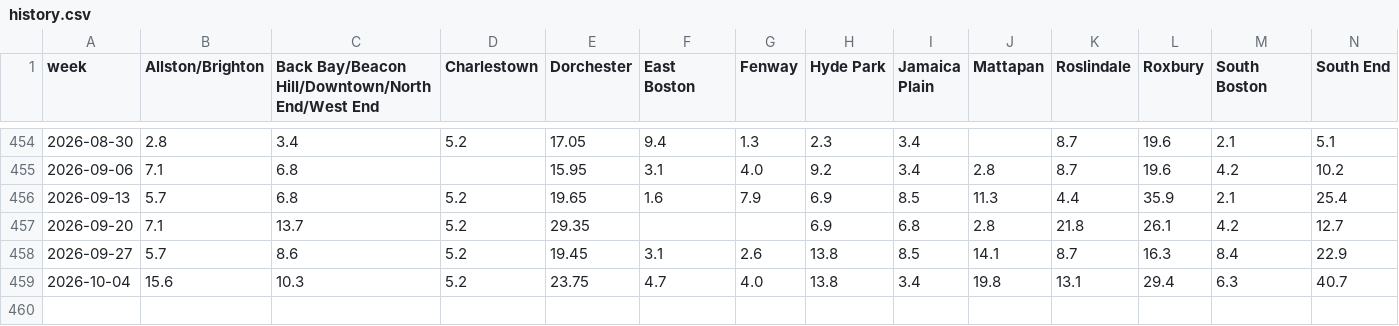
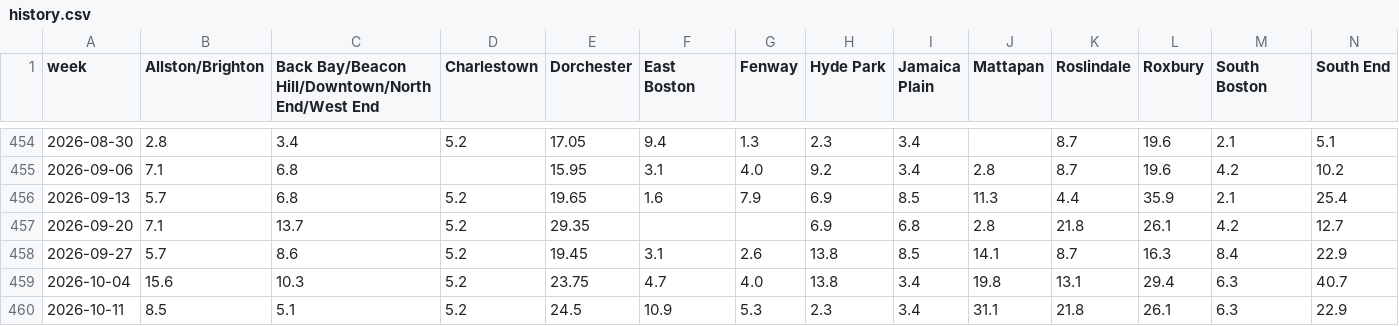
Before and after one commit to CodeMateo15/boston-flu-outlook, a CSV file: data/boston/history.csv, drawn as a sheet; only a part is shown, gaps mark what is left out; rows hold the shown columns only; the diff names each change by its address in the sheet, - before the commit and + after, or states it on an @@ line.

```diff
--- a/data/boston/history.csv
+++ b/data/boston/history.csv
+row 460: 2026-10-11 | 8.5 | 5.1 | 5.2 | 24.5 | 10.9 | 5.3 | 2.3 | 3.4 | 31.1 | 21.8 | 26.1 | 6.3 | 22.9
```
Also changed, not shown: data/boston/forecast.csv, data/boston/runtimes.csv, 10 other files.
